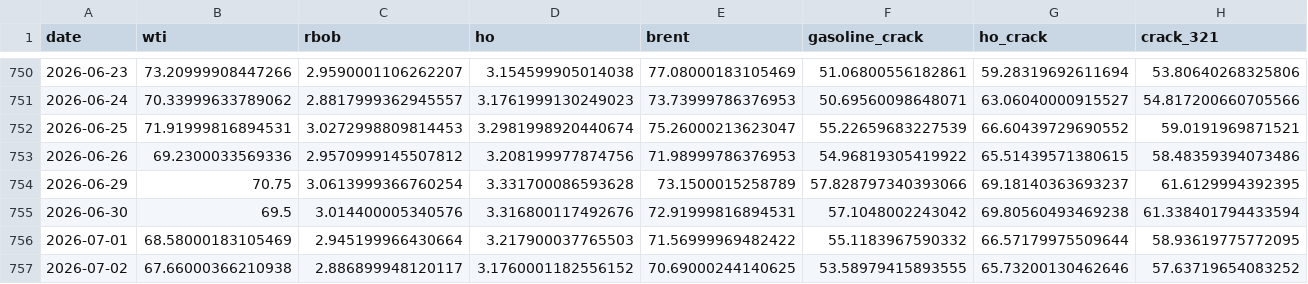
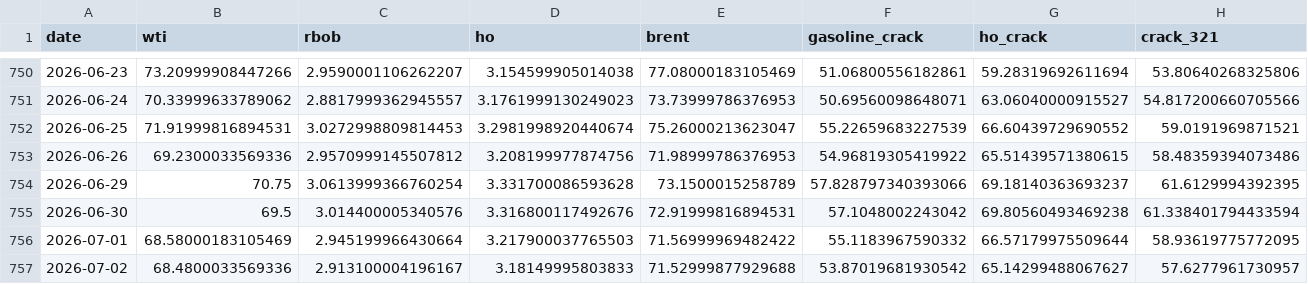
Before and after one commit to ela113arm-arch/macro-data-tracker, a CSV file: data/crack_spreads.csv, drawn as a sheet; only a part is shown, gaps mark what is left out; the diff covers the shown part only; the diff names each change by its address in the sheet, - before the commit and + after, or states it on an @@ line.

```diff
--- a/data/crack_spreads.csv
+++ b/data/crack_spreads.csv
-B757 (wti): 67.66000366210938
+B757 (wti): 68.4800033569336
-C757 (rbob): 2.886899948120117
+C757 (rbob): 2.913100004196167
-D757 (ho): 3.1760001182556152
+D757 (ho): 3.18149995803833
-E757 (brent): 70.69000244140625
+E757 (brent): 71.52999877929688
-F757 (gasoline_crack): 53.58979415893555
+F757 (gasoline_crack): 53.87019681930542
-G757 (ho_crack): 65.73200130462646
+G757 (ho_crack): 65.14299488067627
-H757 (crack_321): 57.63719654083252
+H757 (crack_321): 57.6277961730957
```
Also changed, not shown: 5 edited cells elsewhere in this file, data/baltic_dry.csv, data/credit_spreads.csv, 12 other files.
